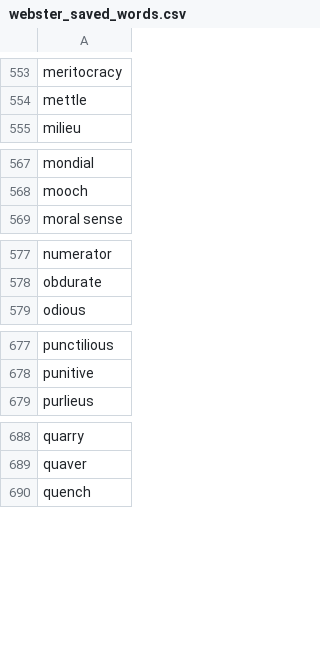
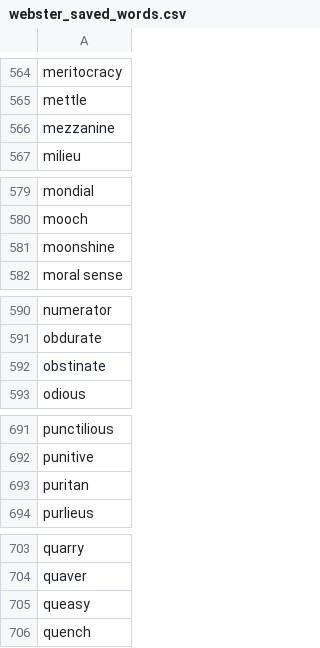
Before and after one commit to artursil/dict_to_anki, a CSV file: webster_saved_words.csv, drawn as a sheet; only a part is shown, gaps mark what is left out; the diff covers the shown part only.

```diff
--- a/webster_saved_words.csv
+++ b/webster_saved_words.csv
@@ -554,2 +565,3 @@ meritocracy
 mettle
+mezzanine
 milieu
@@ -568,2 +580,3 @@ mondial
 mooch
+moonshine
 moral sense
@@ -578,2 +591,3 @@ numerator
 obdurate
+obstinate
 odious
@@ -678,2 +692,3 @@ punctilious
 punitive
+puritan
 purlieus
@@ -689,2 +704,3 @@ quarry
 quaver
+queasy
 quench
```
Also changed, not shown: 21 added rows elsewhere in this file, 1 other file.
